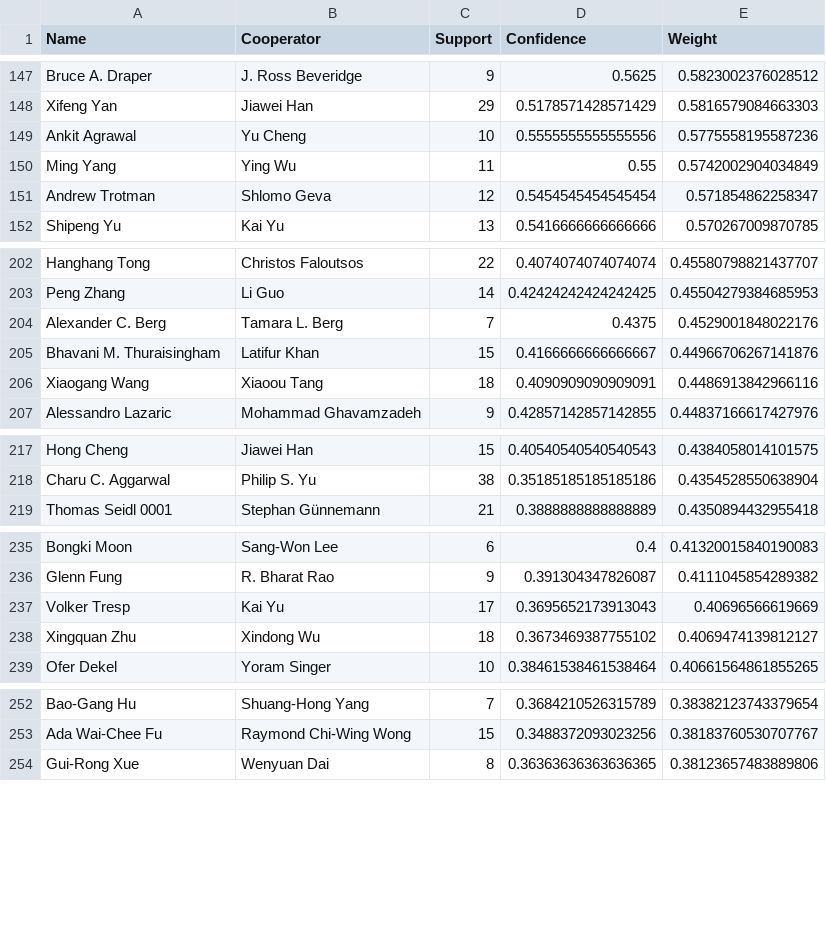
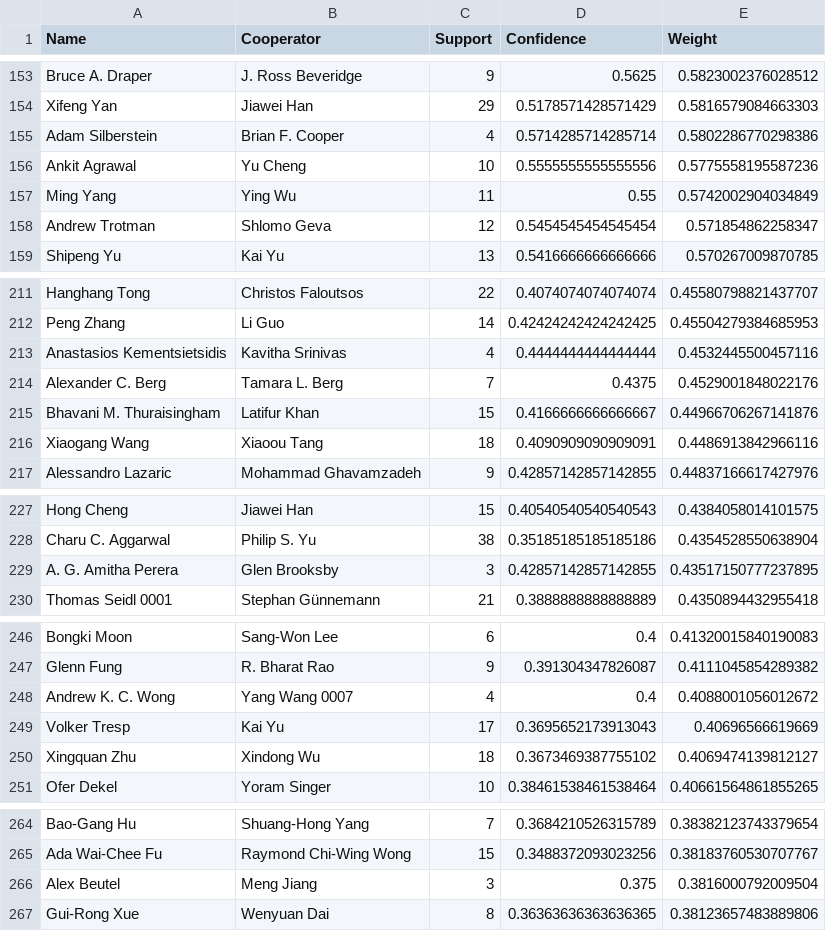
Before and after one commit to abraveheart/DATAMINING-HW1, a CSV file: cooperation.csv, drawn as a sheet; only a part is shown, gaps mark what is left out; the diff covers the shown part only.

```diff
--- a/cooperation.csv
+++ b/cooperation.csv
@@ -148,2 +154,3 @@ Name,Cooperator,Support,Confidence,Weight
 "Xifeng Yan","Jiawei Han",29,0.5178571428571429,0.5816579084663303
+"Adam Silberstein","Brian F. Cooper",4,0.5714285714285714,0.5802286770298386
 "Ankit Agrawal","Yu Cheng",10,0.5555555555555556,0.5775558195587236
@@ -203,2 +212,3 @@ Name,Cooperator,Support,Confidence,Weight
 "Peng Zhang","Li Guo",14,0.42424242424242425,0.45504279384685953
+"Anastasios Kementsietsidis","Kavitha Srinivas",4,0.4444444444444444,0.4532445500457116
 "Alexander C. Berg","Tamara L. Berg",7,0.4375,0.4529001848022176
@@ -218,2 +228,3 @@ Name,Cooperator,Support,Confidence,Weight
 "Charu C. Aggarwal","Philip S. Yu",38,0.35185185185185186,0.4354528550638904
+"A. G. Amitha Perera","Glen Brooksby",3,0.42857142857142855,0.43517150777237895
 "Thomas Seidl 0001","Stephan Günnemann",21,0.3888888888888889,0.4350894432955418
@@ -236,2 +247,3 @@ Name,Cooperator,Support,Confidence,Weight
 "Glenn Fung","R. Bharat Rao",9,0.391304347826087,0.4111045854289382
+"Andrew K. C. Wong","Yang Wang 0007",4,0.4,0.4088001056012672
 "Volker Tresp","Kai Yu",17,0.3695652173913043,0.40696566619669
@@ -253,2 +265,3 @@ Name,Cooperator,Support,Confidence,Weight
 "Ada Wai-Chee Fu","Raymond Chi-Wing Wong",15,0.3488372093023256,0.38183760530707767
+"Alex Beutel","Meng Jiang",3,0.375,0.3816000792009504
 "Gui-Rong Xue","Wenyuan Dai",8,0.36363636363636365,0.38123657483889806
```
Also changed, not shown: 23 added rows elsewhere in this file, 1 other file.
